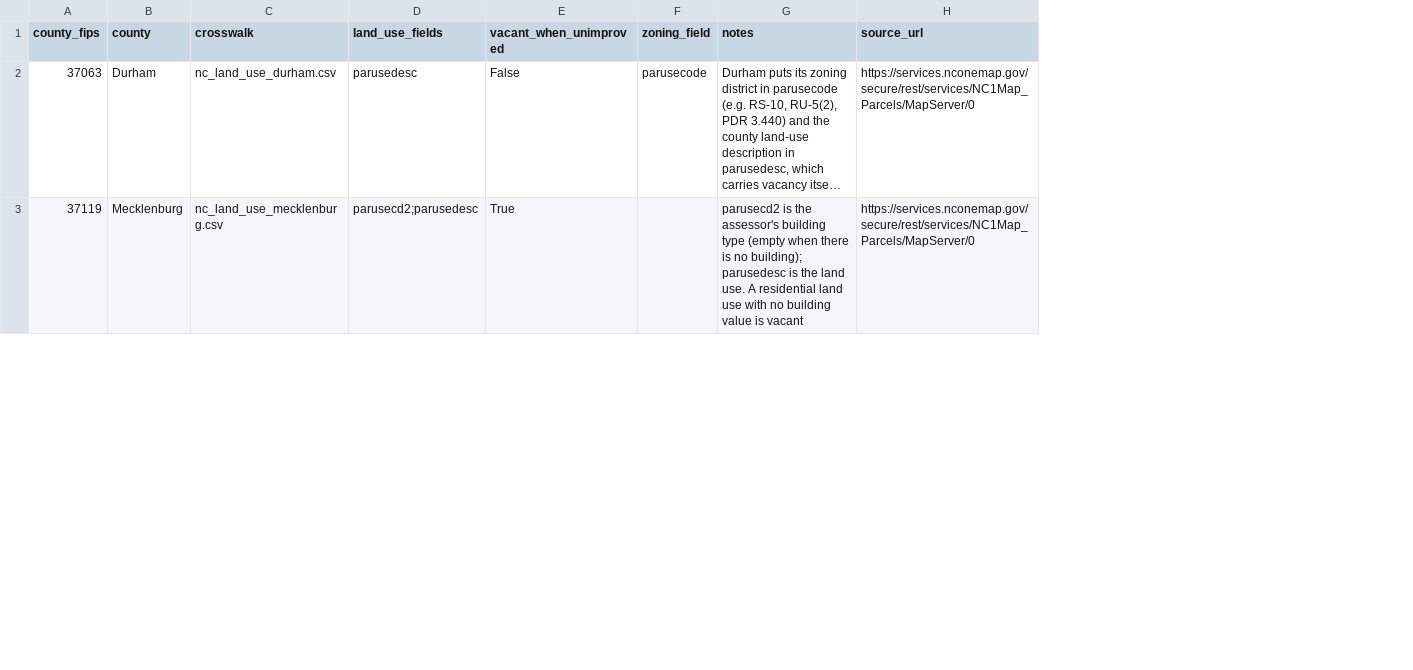
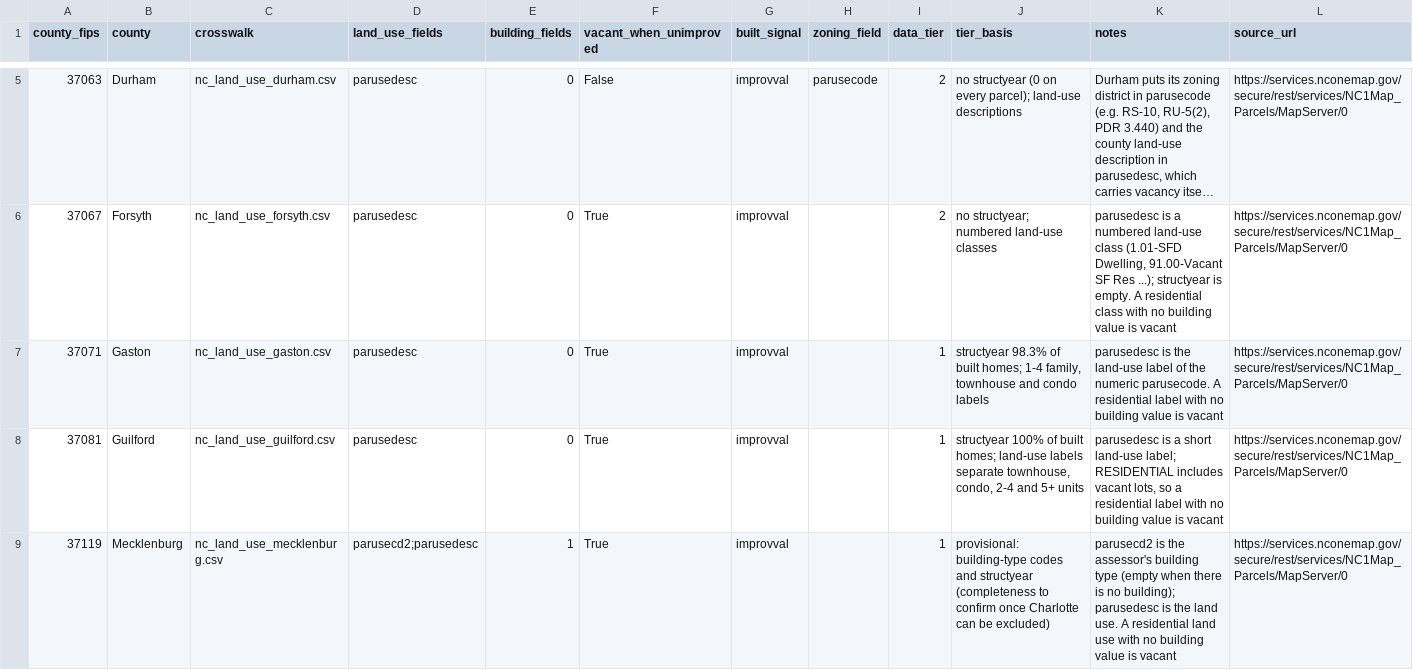
Before and after one commit to cappellacci/lotline, a CSV file: config/crosswalks/nc_land_use_counties.csv, drawn as a sheet; only a part is shown, gaps mark what is left out; long unchanged cells end in …; addresses are those after the commit; the diff covers the shown part only; the diff names each change by its address in the sheet, - before the commit and + after, or states it on an @@ line.

```diff
--- a/config/crosswalks/nc_land_use_counties.csv
+++ b/config/crosswalks/nc_land_use_counties.csv
+column E (building_fields), row 5: 0; row 9: 1
+column G (built_signal), row 5: improvval; row 9: improvval
+column I (data_tier), row 5: 2; row 9: 1
+column J (tier_basis), row 5: no structyear (0 on every parcel); land-use descriptions; row 9: provisional: building-type codes and structyear (completeness to confirm once Charlotte can be excluded)
+row 6: 37067 | Forsyth | nc_land_use_forsyth.csv | parusedesc | 0 | True | improvval |  | 2 | no structyear; numbered land-use classes | parusedesc is a numbered land-use class (1.01-SFD Dwelling, 91.00-Vacant SF Res ...); structyear is empty. A residential class with no building value is vacant | https://services.nconemap.gov/secure/rest/services/NC1Map_Parcels/MapServer/0
+row 7: 37071 | Gaston | nc_land_use_gaston.csv | parusedesc | 0 | True | improvval |  | 1 | structyear 98.3% of built homes; 1-4 family, townhouse and condo labels | parusedesc is the land-use label of the numeric parusecode. A residential label with no building value is vacant | https://services.nconemap.gov/secure/rest/services/NC1Map_Parcels/MapServer/0
+row 8: 37081 | Guilford | nc_land_use_guilford.csv | parusedesc | 0 | True | improvval |  | 1 | structyear 100% of built homes; land-use labels separate townhouse, condo, 2-4 and 5+ units | parusedesc is a short land-use label; RESIDENTIAL includes vacant lots, so a residential label with no building value is vacant | https://services.nconemap.gov/secure/rest/services/NC1Map_Parcels/MapServer/0
```
Also changed, not shown: 4 added rows elsewhere in this file, 11 other files.
